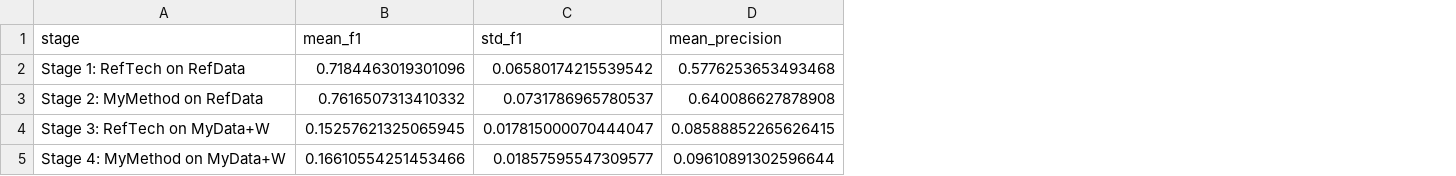
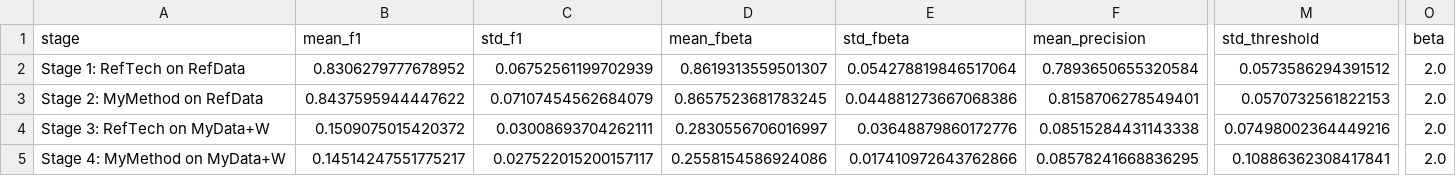
Before and after one commit to rizkyagungnurbaskoro/FYP-F1-PitStop-Optimization, a CSV file: results/summary_plots/stage_summary_strict.csv, drawn as a sheet; only a part is shown, gaps mark what is left out; addresses are those after the commit; the diff covers the shown part only; the diff names each change by its address in the sheet, - before the commit and + after, or states it on an @@ line.

```diff
--- a/results/summary_plots/stage_summary_strict.csv
+++ b/results/summary_plots/stage_summary_strict.csv
+column D (mean_fbeta), rows 2-5: 0.8619313559501307 | 0.8657523681783245 | 0.2830556706016997 | 0.2558154586924086
+column E (std_fbeta), rows 2-5: 0.054278819846517064 | 0.044881273667068386 | 0.03648879860172776 | 0.017410972643762866
+column M (std_threshold), rows 2-5: 0.0573586294391512 | 0.0570732561822153 | 0.07498002364449216 | 0.10886362308417841
+column O (beta), rows 2-5: all 2.0
-B2 (mean_f1): 0.7184463019301096
+B2 (mean_f1): 0.8306279777678952
-C2 (std_f1): 0.06580174215539542
+C2 (std_f1): 0.06752561199702939
-F2 (mean_precision): 0.5776253653493468
+F2 (mean_precision): 0.7893650655320584
-B3 (mean_f1): 0.7616507313410332
+B3 (mean_f1): 0.8437595944447622
-C3 (std_f1): 0.0731786965780537
+C3 (std_f1): 0.07107454562684079
-F3 (mean_precision): 0.640086627878908
+F3 (mean_precision): 0.8158706278549401
-B4 (mean_f1): 0.15257621325065945
+B4 (mean_f1): 0.1509075015420372
-C4 (std_f1): 0.017815000070444047
+C4 (std_f1): 0.03008693704262111
-F4 (mean_precision): 0.08588852265626415
+F4 (mean_precision): 0.08515284431143338
-B5 (mean_f1): 0.16610554251453466
+B5 (mean_f1): 0.14514247551775217
-C5 (std_f1): 0.01857595547309577
+C5 (std_f1): 0.027522015200157117
-F5 (mean_precision): 0.09610891302596644
+F5 (mean_precision): 0.08578241668836295
```
Also changed, not shown: 24 edited cells elsewhere in this file, 18 other files.
